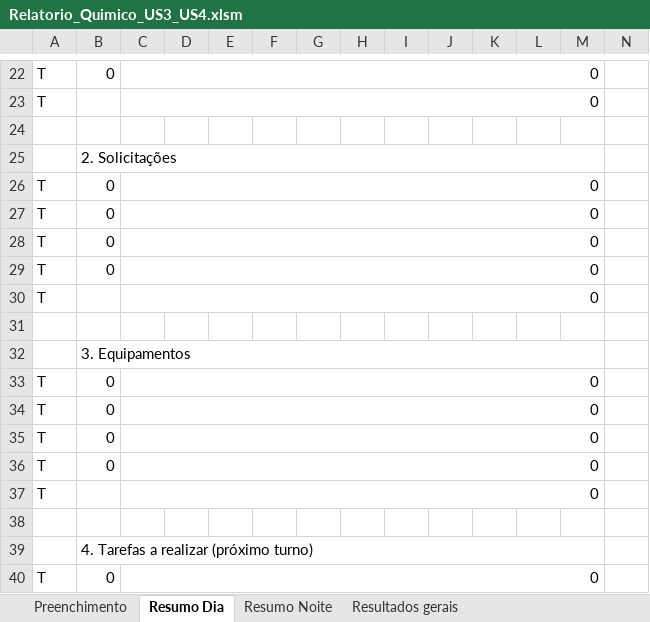
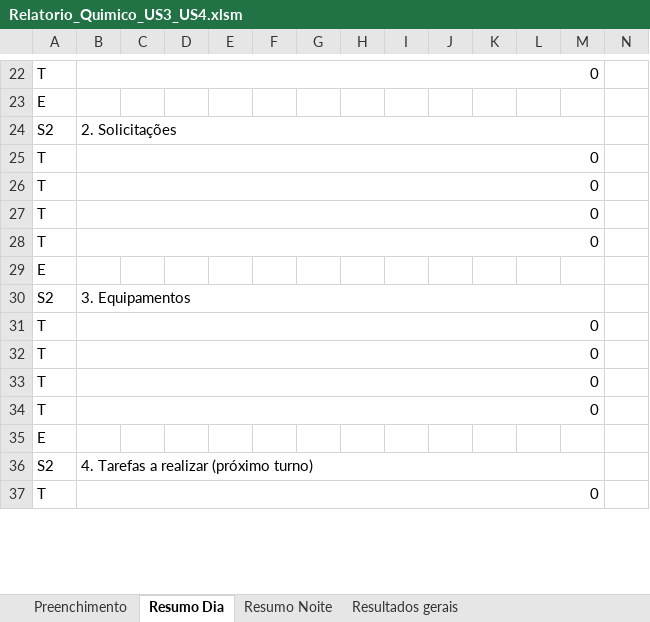
Before and after one commit to forl-felipe/lab-analise-mes, an Excel workbook: informativo_quimico_us34/Relatorio_Quimico_US3_US4.xlsm, sheet Resumo Dia, drawn as a sheet; only a part is shown, gaps mark what is left out; values as stored, in another font and other column widths than the file's, no cell formats; charts and pictures and conditional formats not drawn; removed rows and columns are numbered as before the commit, all else as after; rows hold the shown columns only; the diff covers the shown part only; the diff names each change by its address in the sheet, - before the commit and + after, or states it on an @@ line.

```diff
--- a/informativo_quimico_us34/Relatorio_Quimico_US3_US4.xlsm (sheet Resumo Dia)
+++ b/informativo_quimico_us34/Relatorio_Quimico_US3_US4.xlsm (sheet Resumo Dia)
+B22:M22 merged
-C22: 0
+C22: (empty)
-C22:M22 merged
-row 23: T |  | 0
-A23: (empty)
+A23: E
-A24: (empty)
+A24: S2
+B25:M25 merged
-C25:C28: 0
+C25:C28: (empty)
-C26:M26 merged
+B26:M26 merged
-C27:M27 merged
+B27:M27 merged
-C28:M28 merged
+B28:M28 merged
-C29:M29 merged
-row 30: T |  | 0
-A29: (empty)
+A29: E
-A30: (empty)
+A30: S2
+B31:M31 merged
-C31:C34: 0
+C31:C34: (empty)
-C33:M33 merged
+B32:M32 merged
-C34:M34 merged
+B33:M33 merged
-C35:M35 merged
+B34:M34 merged
-C36:M36 merged
-row 37: T |  | 0
-A35: (empty)
+A35: E
-A36: (empty)
+A36: S2
+B37:M37 merged
-C37: 0
+C37: (empty)
-C40:M40 merged
```
Also changed, not shown: 1 removed row, 38 edited cells and merged cells elsewhere in this sheet, sheet Resumo Noite, sheet Preenchimento, cell formats, formulas that keep their value, 4 other files.
